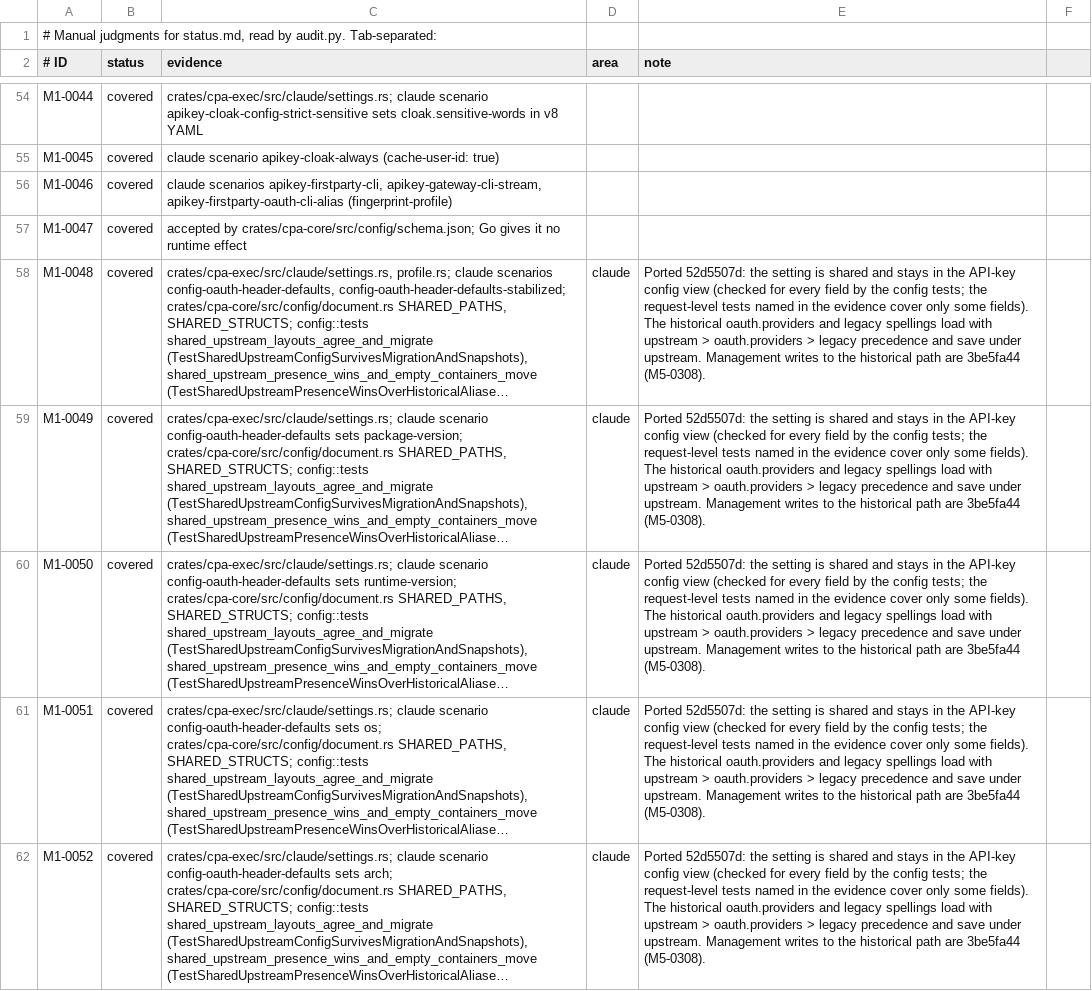
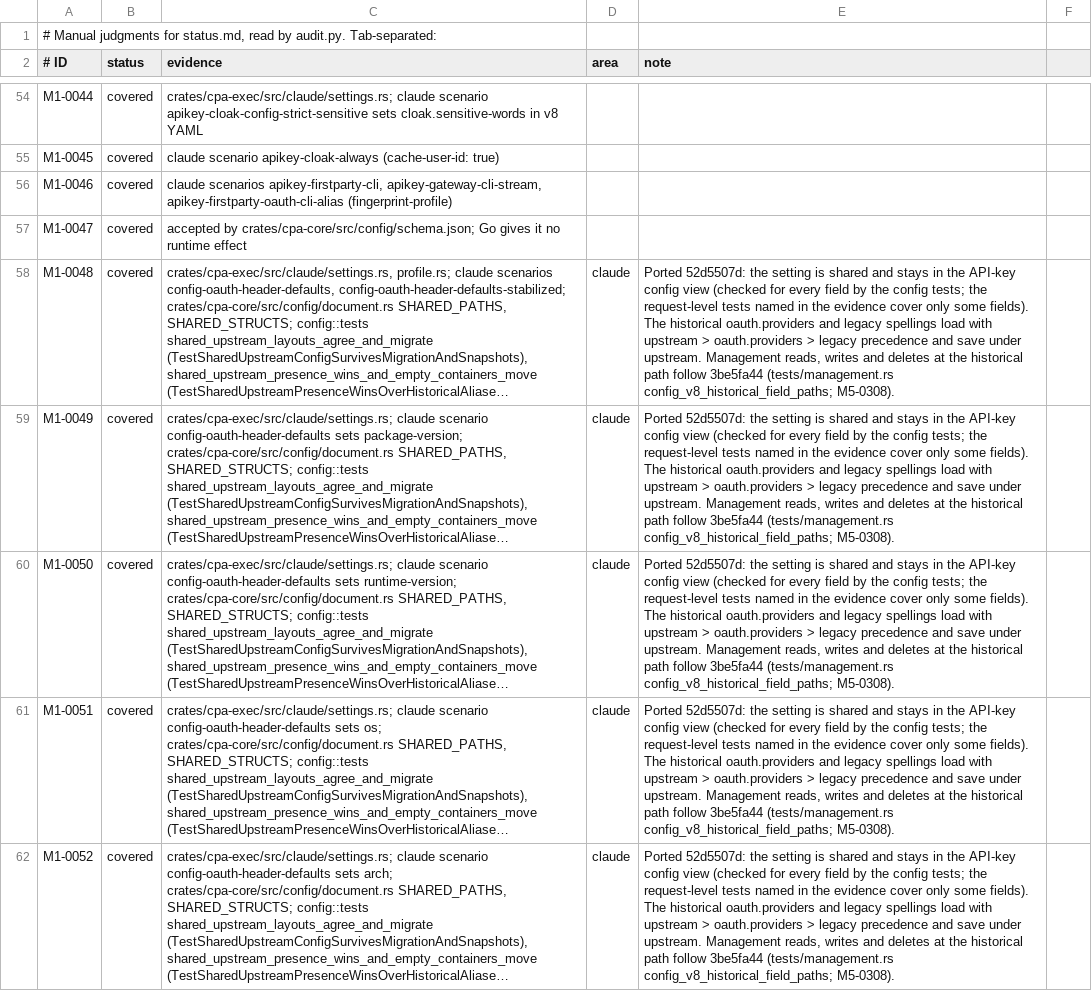
Before and after one commit to DarkEden-coding/sub-api-proxy, a TSV file: docs/parity-audit/manual.tsv, drawn as a sheet; only a part is shown, gaps mark what is left out; long unchanged cells end in …; the diff covers the shown part only; the diff names each change by its address in the sheet, - before the commit and + after, or states it on an @@ line.

Commit message:
Config: historical v8 aliases (Go 3be5fa44, part 1) (#89)
* Config: historical v8 aliases (Go 3be5fa44)

Management reads, writes and deletes at historical v8 paths (oauth.providers.*,
providers.codex and codex client paths) now project onto and from the canonical
upstream and client fields, as Go ProjectV8ConfigAliases does. Root bodies,
including null containers, are normalized like NormalizeV8ConfigAliases. The
text migration moves nested historical fields with their comments, and
v0 config.yaml uploads and setters pick the save layout with IsV8ConfigLayout.
Archived sections log Go's migration warning.

Amp-Thread-ID: https://ampcode.com/threads/T-01a15a72-ec3f-7743-b38f-c94e1ce969da
Co-authored-by: Amp <amp@ampcode.com>

* Audit: regenerate for the historical v8 aliases

* Tests: exercise PATCH on the v0 request-retry setter save

* Audit: regenerate (audit.py output unchanged after the PATCH test)

* Config: normalize v8 request aliases like Go, not like the loader

NormalizeV8ConfigAliases never rejects: a missing canonical field replaces a
non-mapping ancestor, and a malformed historical container is left for the
config parse (422). The v0 legacy-layout difference now names its API-key
consequence and is pending a follow-up; the v0 setter test checks that the
Codex header defaults stay OAuth-only.

* Audit: regenerate for the historical v8 aliases

---------

Co-authored-by: Amp <amp@ampcode.com>

```diff
--- a/docs/parity-audit/manual.tsv
+++ b/docs/parity-audit/manual.tsv
-E58:E62 (note): …upstream. Management writes to the historical path are 3be5fa44 (M5-0308).
+E58:E62 (note): …upstream. Management reads, writes and deletes at the historical path follow 3be5fa44 (tests/management.rs config_v8_historical_field_paths; M5-0308).
```
Also changed, not shown: 23 edited cells elsewhere in this file, 12 other files.
